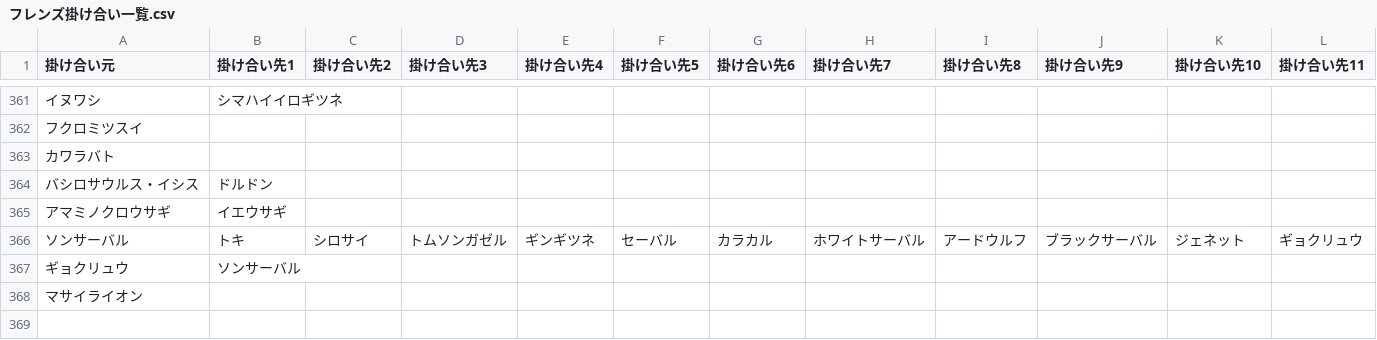
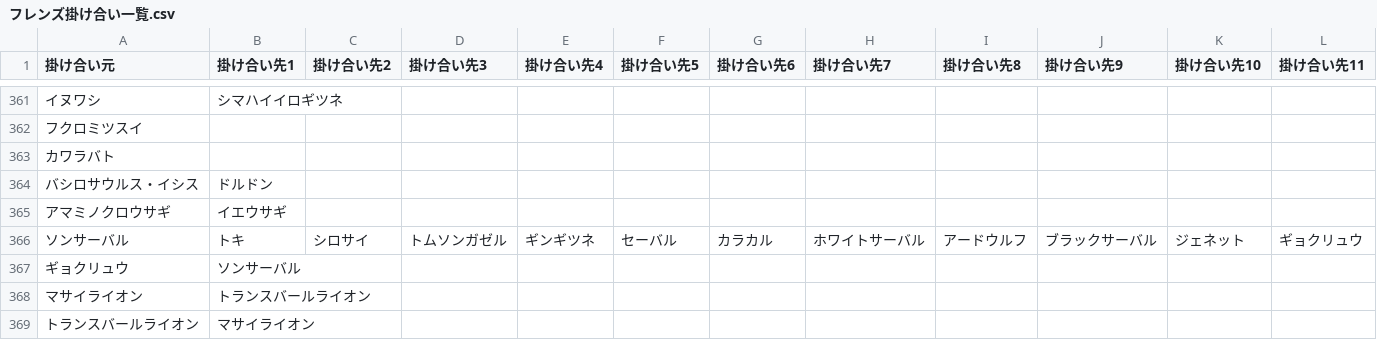
Before and after one commit to reamkf/wiki-nanodesu, a CSV file: csv/フレンズ掛け合い一覧.csv, drawn as a sheet; only a part is shown, gaps mark what is left out; the diff names each change by its address in the sheet, - before the commit and + after, or states it on an @@ line.

```diff
--- a/csv/フレンズ掛け合い一覧.csv
+++ b/csv/フレンズ掛け合い一覧.csv
-B368 (掛け合い先1): (empty)
+B368 (掛け合い先1): トランスバールライオン
+row 369: トランスバールライオン | マサイライオン
```
Also changed, not shown: csv/フレンズデータ.csv.
